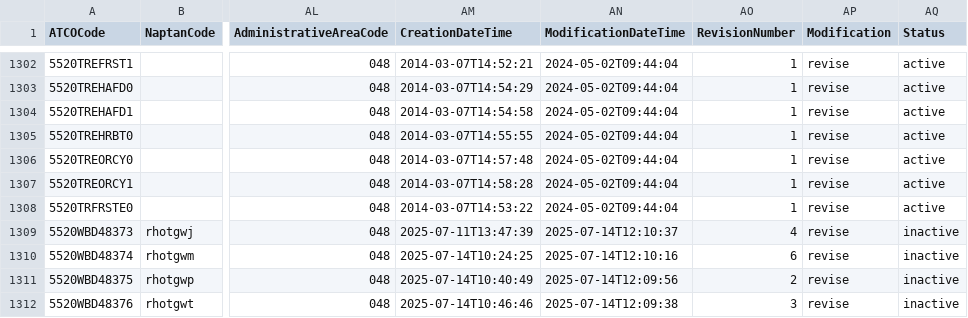
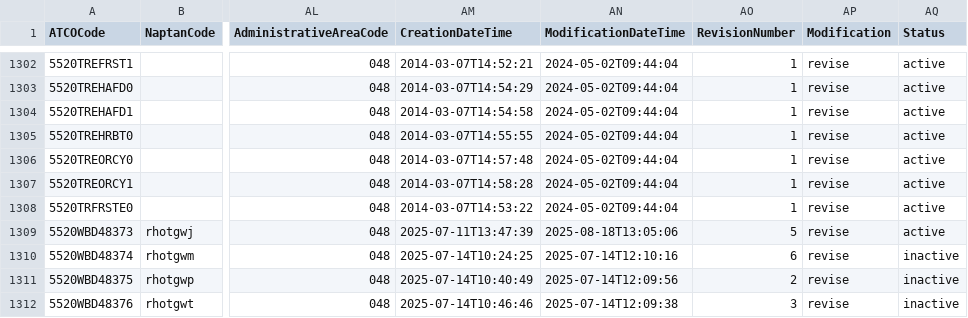
Before and after one commit to bustimes/scrapings, a CSV file: naptan/048 552 Rhondda Cynon Taff.csv, drawn as a sheet; only a part is shown, gaps mark what is left out; the diff names each change by its address in the sheet, - before the commit and + after, or states it on an @@ line.

```diff
--- a/naptan/048 552 Rhondda Cynon Taff.csv
+++ b/naptan/048 552 Rhondda Cynon Taff.csv
-AN1309 (ModificationDateTime): 2025-07-14T12:10:37
+AN1309 (ModificationDateTime): 2025-08-18T13:05:06
-AO1309 (RevisionNumber): 4
+AO1309 (RevisionNumber): 5
-AQ1309 (Status): inactive
+AQ1309 (Status): active
```
Also changed, not shown: naptan/058 359 Telford & Wrekin.csv, naptan/153 305 North Northamptonshire.csv, 2 other files.
